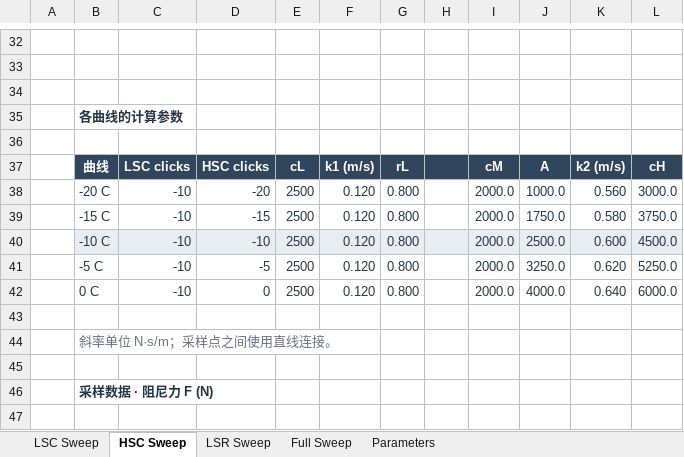
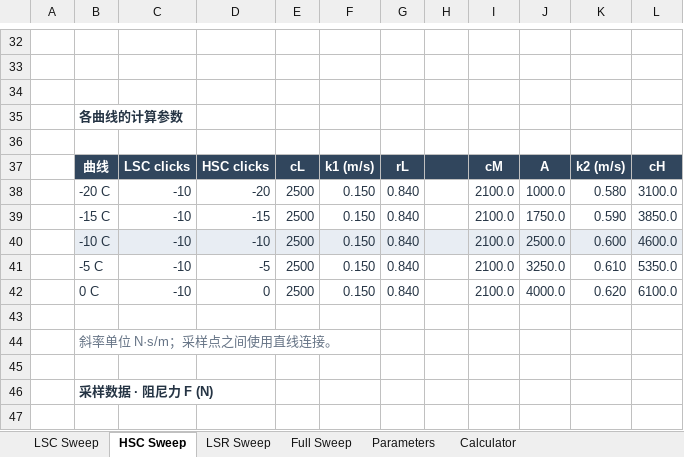
Before and after one commit to ProgUn1corn/qlourie_astral_r, an Excel workbook: docs/damping_curve.xlsx, sheet HSC Sweep, drawn as a sheet; only a part is shown, gaps mark what is left out; values as stored, in another font and other column widths than the file's, no borders; charts and pictures not drawn; the diff covers the shown part only; the diff names each change by its address in the sheet, - before the commit and + after, or states it on an @@ line.

```diff
--- a/docs/damping_curve.xlsx (sheet HSC Sweep)
+++ b/docs/damping_curve.xlsx (sheet HSC Sweep)
+sheet tab: Calculator
-F38:F42: 0.120
+F38:F42: 0.150
-G38:G42: 0.800
+G38:G42: 0.840
-I38:I42: 2000.0
+I38:I42: 2100.0
-K38: 0.560
+K38: 0.580
-L38: 3000.0
+L38: 3100.0
-K39: 0.580
+K39: 0.590
-L39: 3750.0
+L39: 3850.0
-L40: 4500.0
+L40: 4600.0
-K41: 0.620
+K41: 0.610
-L41: 5250.0
+L41: 5350.0
-K42: 0.640
+K42: 0.620
-L42: 6000.0
+L42: 6100.0
```
Also changed, not shown: 22 added rows and 22 removed rows elsewhere in this sheet, sheet LSC Sweep, sheet Full Sweep, sheet Parameters, sheet LSR Sweep, charts or pictures, 17 other files.
